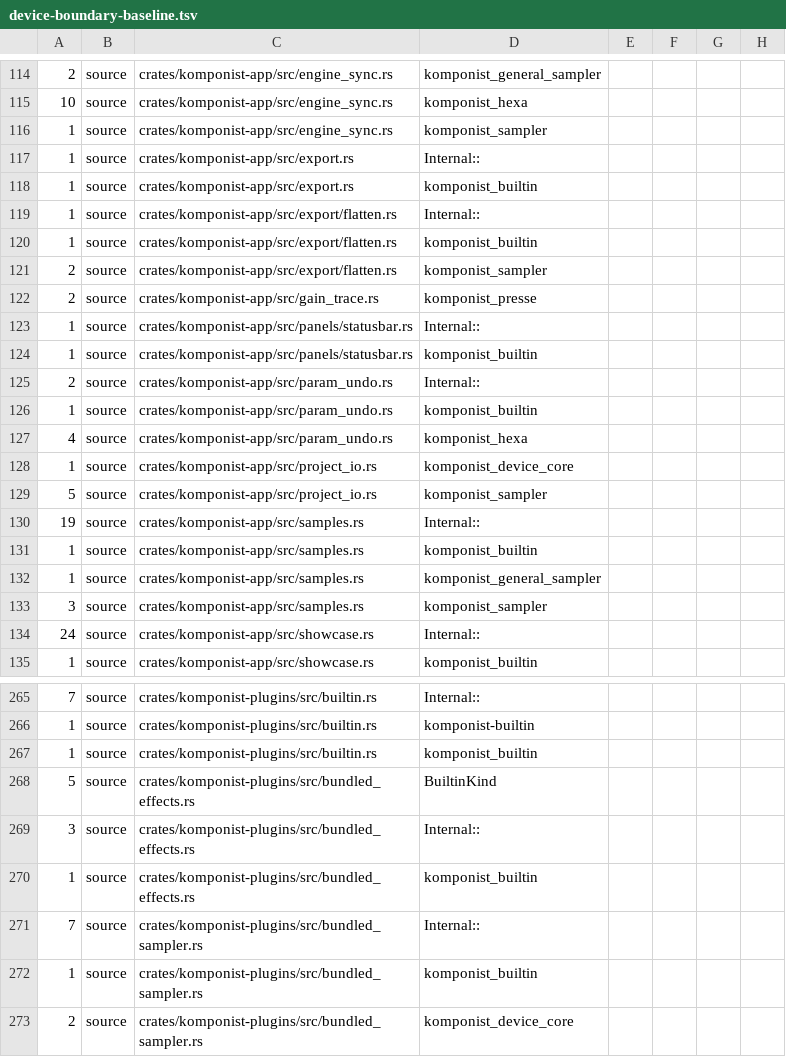
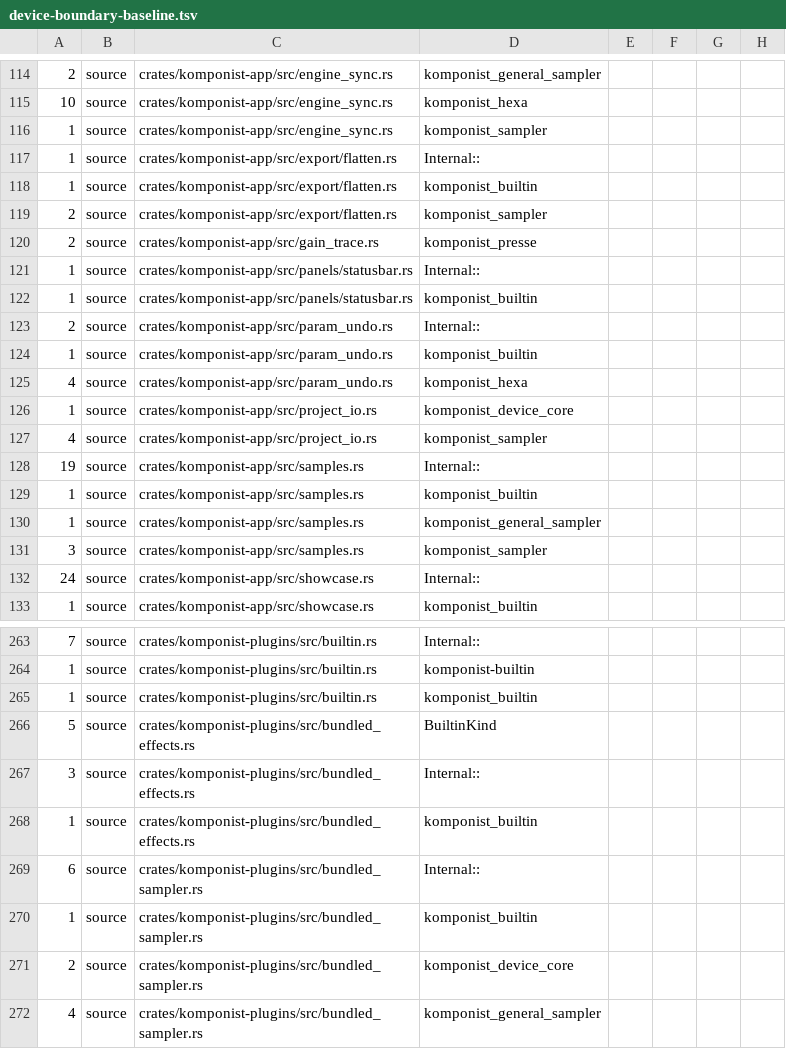
Before and after one commit to klang-studio/komponist, a TSV file: scripts/device-boundary-baseline.tsv, drawn as a sheet; only a part is shown, gaps mark what is left out; the shorter side is filled out with more unchanged rows.

```diff
--- a/scripts/device-boundary-baseline.tsv
+++ b/scripts/device-boundary-baseline.tsv
@@ -116,4 +116,2 @@
 1	source	crates/komponist-app/src/engine_sync.rs	komponist_sampler
-1	source	crates/komponist-app/src/export.rs	Internal::
-1	source	crates/komponist-app/src/export.rs	komponist_builtin
 1	source	crates/komponist-app/src/export/flatten.rs	Internal::
@@ -128,3 +126,3 @@
 1	source	crates/komponist-app/src/project_io.rs	komponist_device_core
-5	source	crates/komponist-app/src/project_io.rs	komponist_sampler
+4	source	crates/komponist-app/src/project_io.rs	komponist_sampler
 19	source	crates/komponist-app/src/samples.rs	Internal::
@@ -270,3 +268,3 @@
 1	source	crates/komponist-plugins/src/bundled_effects.rs	komponist_builtin
-7	source	crates/komponist-plugins/src/bundled_sampler.rs	Internal::
+6	source	crates/komponist-plugins/src/bundled_sampler.rs	Internal::
 1	source	crates/komponist-plugins/src/bundled_sampler.rs	komponist_builtin
```
Also changed, not shown: 1 other file.
